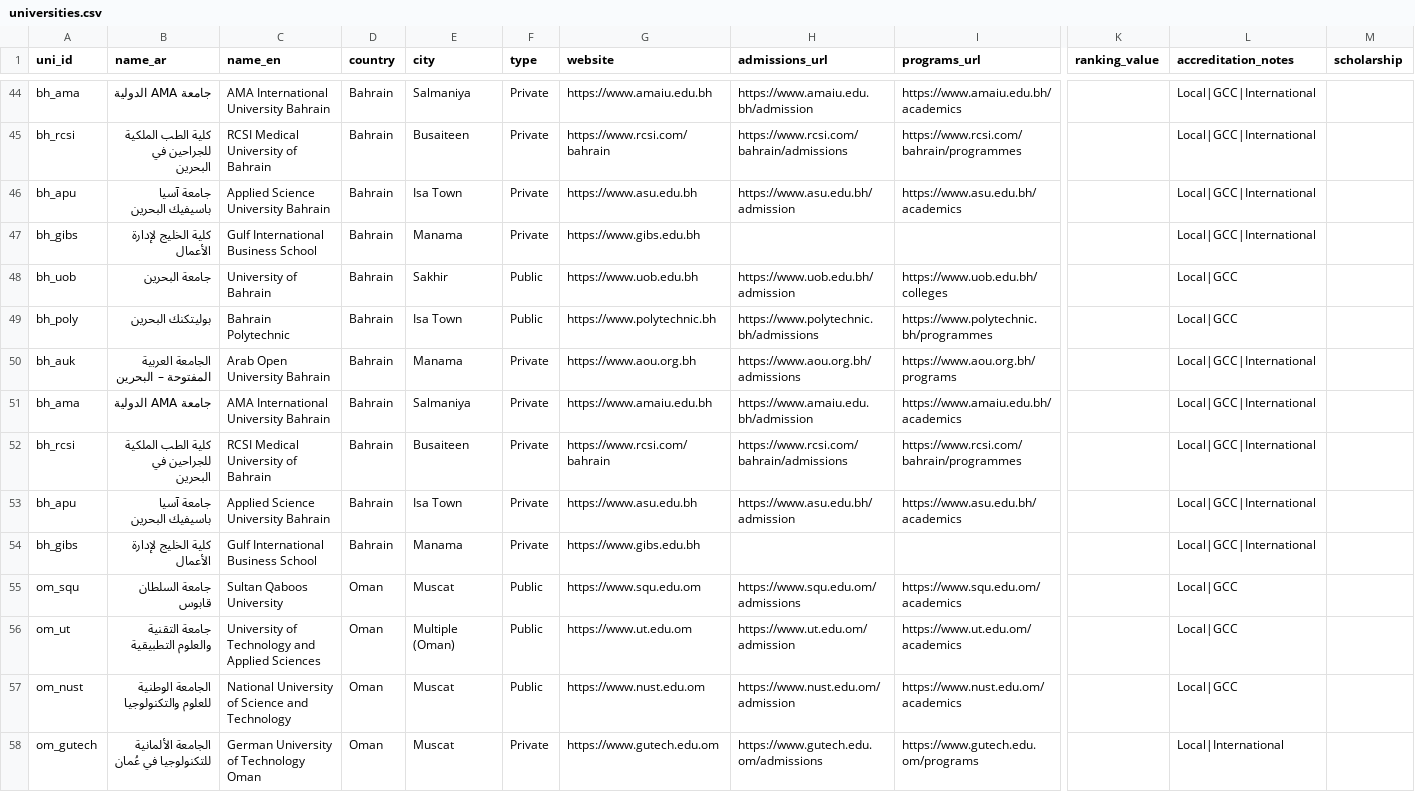
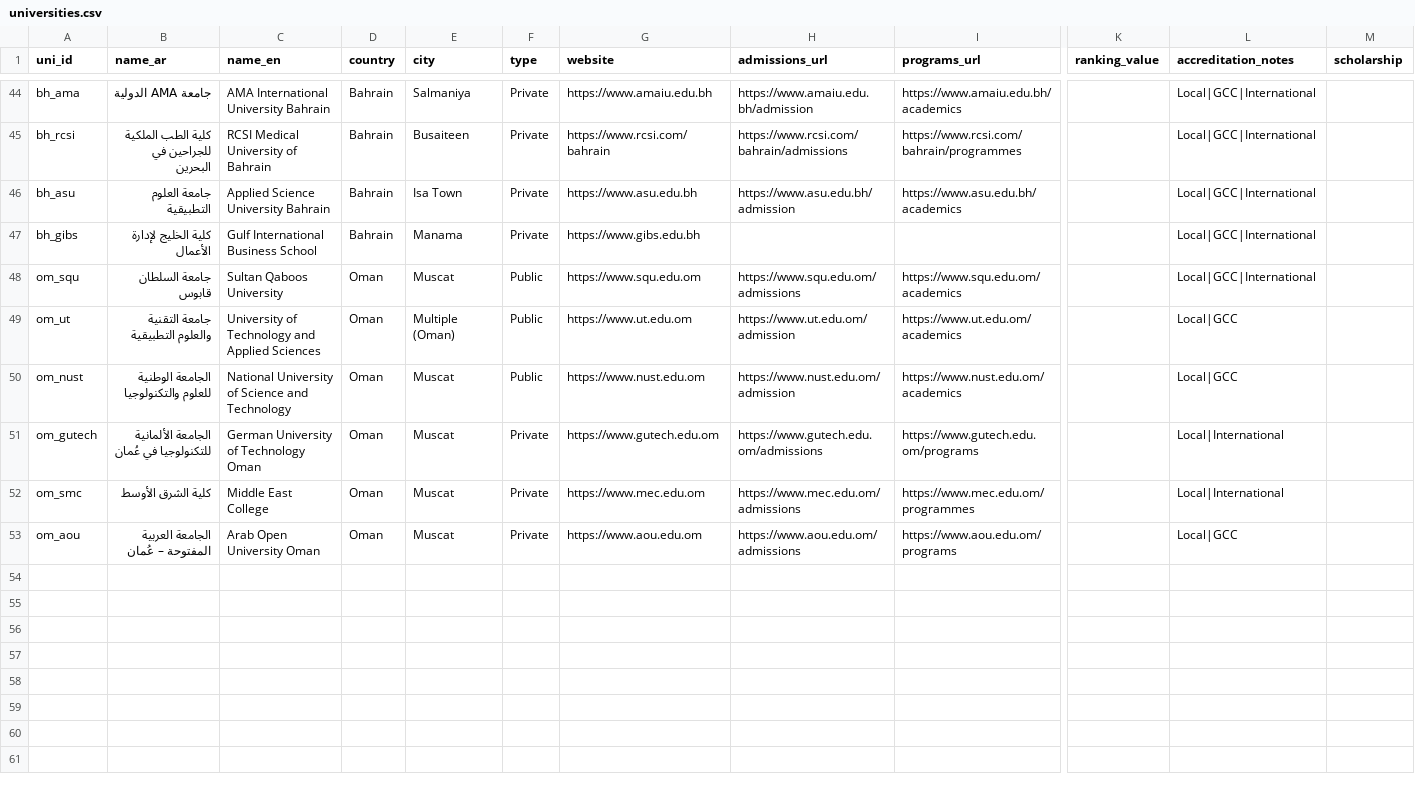
Before and after one commit to Alkuwari91/gulf-uni-guide-ai, a CSV file: data/universities.csv, drawn as a sheet; only a part is shown, gaps mark what is left out; the shorter side is filled out with more unchanged rows; removed rows and columns are numbered as before the commit, all else as after; rows hold the shown columns only; the diff names each change by its address in the sheet, - before the commit and + after, or states it on an @@ line.

Commit message:
Update universities.csv

```diff
--- a/data/universities.csv
+++ b/data/universities.csv
-A46 (uni_id): bh_apu
+A46 (uni_id): bh_asu
-B46 (name_ar): جامعة آسيا باسيفيك البحرين
+B46 (name_ar): جامعة العلوم التطبيقية
-row 48: bh_uob | جامعة البحرين | University of Bahrain | Bahrain | Sakhir | Public | https://www.uob.edu.bh | https://www.uob.edu.bh/admission | https://www.uob.edu.bh/colleges |  | Local|GCC
-row 49: bh_poly | بوليتكنك البحرين | Bahrain Polytechnic | Bahrain | Isa Town | Public | https://www.polytechnic.bh | https://www.polytechnic.bh/admissions | https://www.polytechnic.bh/programmes |  | Local|GCC
-row 50: bh_auk | الجامعة العربية المفتوحة – البحرين | Arab Open University Bahrain | Bahrain | Manama | Private | https://www.aou.org.bh | https://www.aou.org.bh/admissions | https://www.aou.org.bh/programs |  | Local|GCC|International
-row 51: bh_ama | جامعة AMA الدولية | AMA International University Bahrain | Bahrain | Salmaniya | Private | https://www.amaiu.edu.bh | https://www.amaiu.edu.bh/admission | https://www.amaiu.edu.bh/academics |  | Local|GCC|International
-row 52: bh_rcsi | كلية الطب الملكية للجراحين في البحرين | RCSI Medical University of Bahrain | Bahrain | Busaiteen | Private | https://www.rcsi.com/bahrain | https://www.rcsi.com/bahrain/admissions | https://www.rcsi.com/bahrain/programmes |  | Local|GCC|International
-row 53: bh_apu | جامعة آسيا باسيفيك البحرين | Applied Science University Bahrain | Bahrain | Isa Town | Private | https://www.asu.edu.bh | https://www.asu.edu.bh/admission | https://www.asu.edu.bh/academics |  | Local|GCC|International
-row 54: bh_gibs | كلية الخليج لإدارة الأعمال | Gulf International Business School | Bahrain | Manama | Private | https://www.gibs.edu.bh |  |  |  | Local|GCC|International
-L48 (accreditation_notes): Local|GCC
+L48 (accreditation_notes): Local|GCC|International
```
